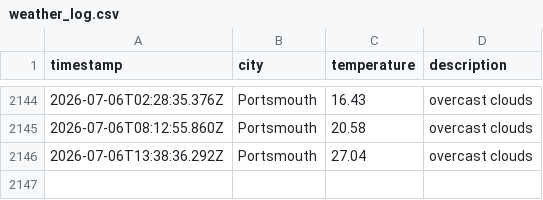
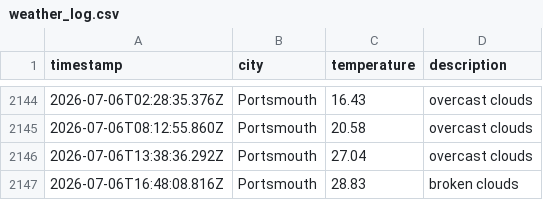
Before and after one commit to BenFleck25/DataOps-weather, a CSV file: data/weather_log.csv, drawn as a sheet; only a part is shown, gaps mark what is left out; the diff names each change by its address in the sheet, - before the commit and + after, or states it on an @@ line.

```diff
--- a/data/weather_log.csv
+++ b/data/weather_log.csv
+row 2147: 2026-07-06T16:48:08.816Z | Portsmouth | 28.83 | broken clouds
```
Also changed, not shown: 1 other file.
